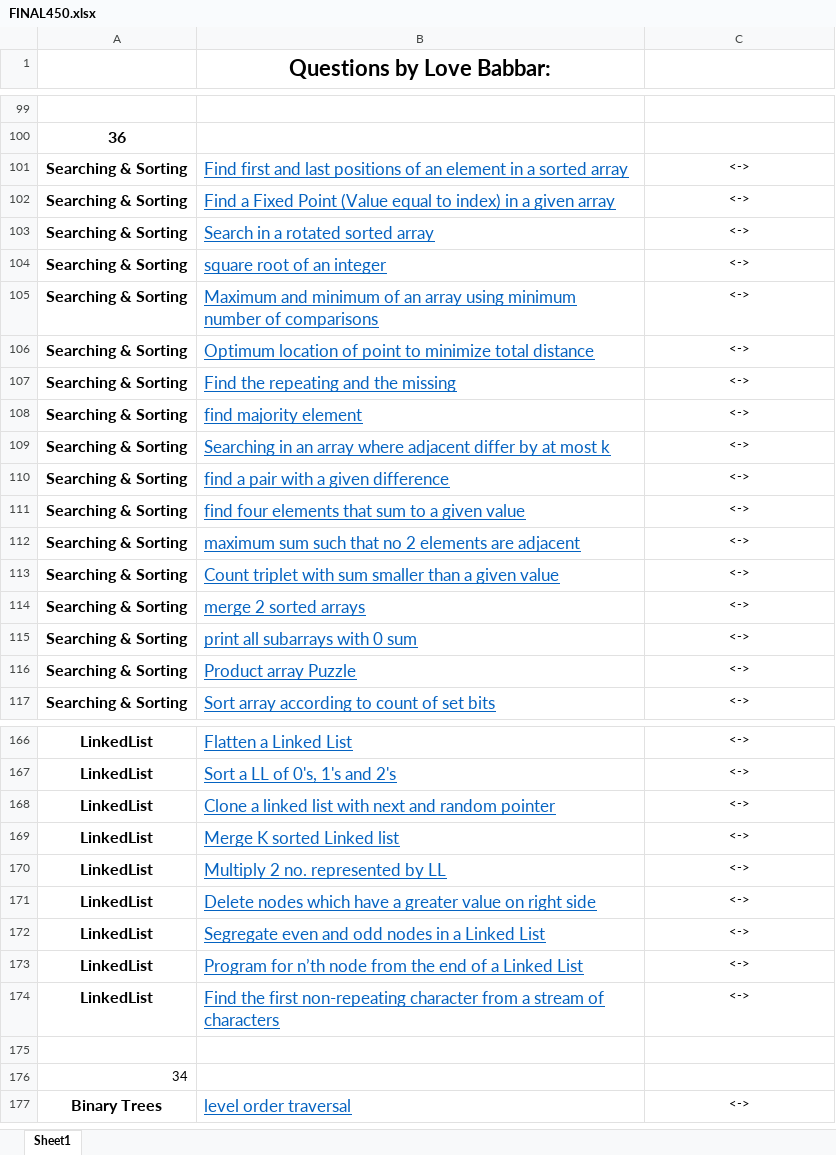
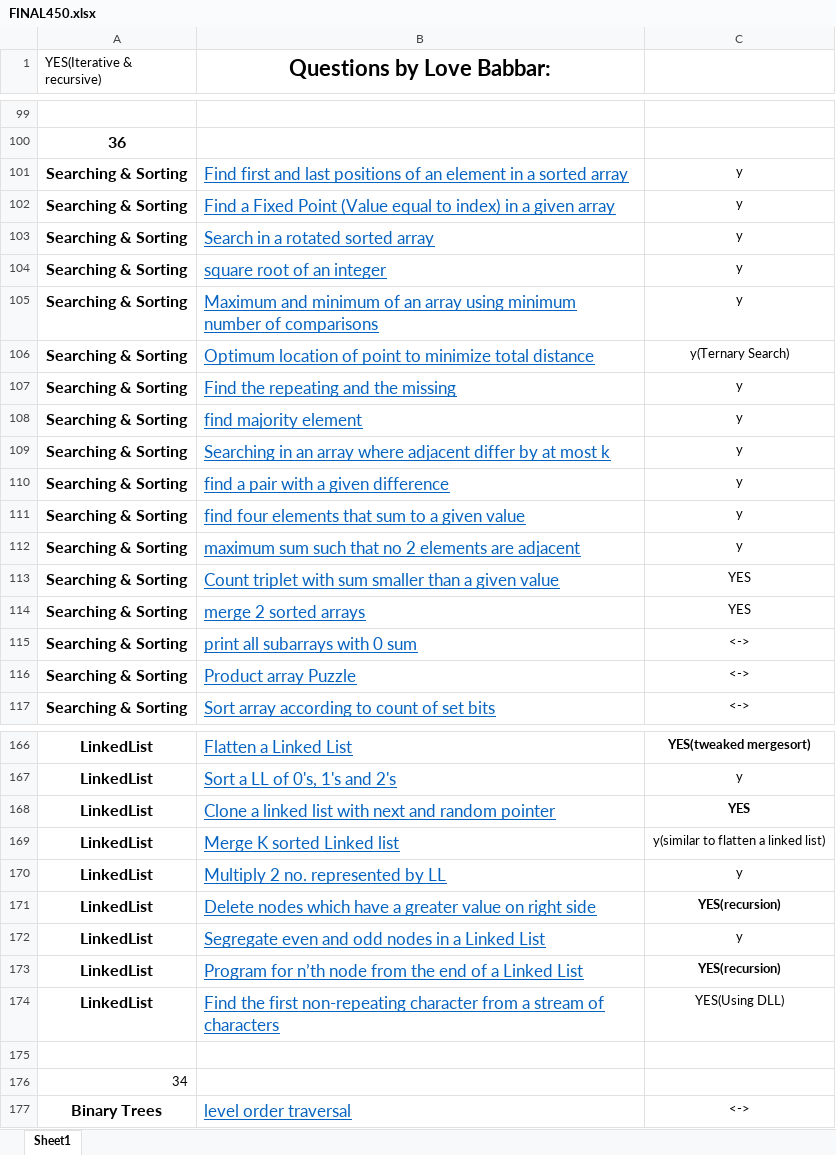
Before and after one commit to Coderangshu/450DSA, an Excel workbook: FINAL450.xlsx, sheet Sheet1, drawn as a sheet; only a part is shown, gaps mark what is left out; values as stored, in another font and other column widths than the file's, no borders; the diff covers the shown part only; the diff names each change by its address in the sheet, - before the commit and + after, or states it on an @@ line.

Commit message:
Linked List complete

```diff
--- a/FINAL450.xlsx (sheet Sheet1)
+++ b/FINAL450.xlsx (sheet Sheet1)
-A1: (empty)
+A1: YES(Iterative & recursive)
-C101:C105: <->
+C101:C105: y
-C106: <->
+C106: y(Ternary Search)
-C107:C112: <->
+C107:C112: y
-C113:C114: <->
+C113:C114: YES
-C166: <->
+C166: YES(tweaked mergesort)
-C166 bold: off
+C166 bold: on
-C167: <->
+C167: y
-C168: <->
+C168: YES
-C168 bold: off
+C168 bold: on
-C169: <->
+C169: y(similar to flatten a linked list)
-C170: <->
+C170: y
-C171: <->
+C171: YES(recursion)
-C171 bold: off
+C171 bold: on
-C172: <->
+C172: y
-C173: <->
+C173: YES(recursion)
-C173 bold: off
+C173 bold: on
-C174: <->
+C174: YES(Using DLL)
```
Also changed, not shown: 27 edited cells and cell formats elsewhere in this sheet, 34 other files.
